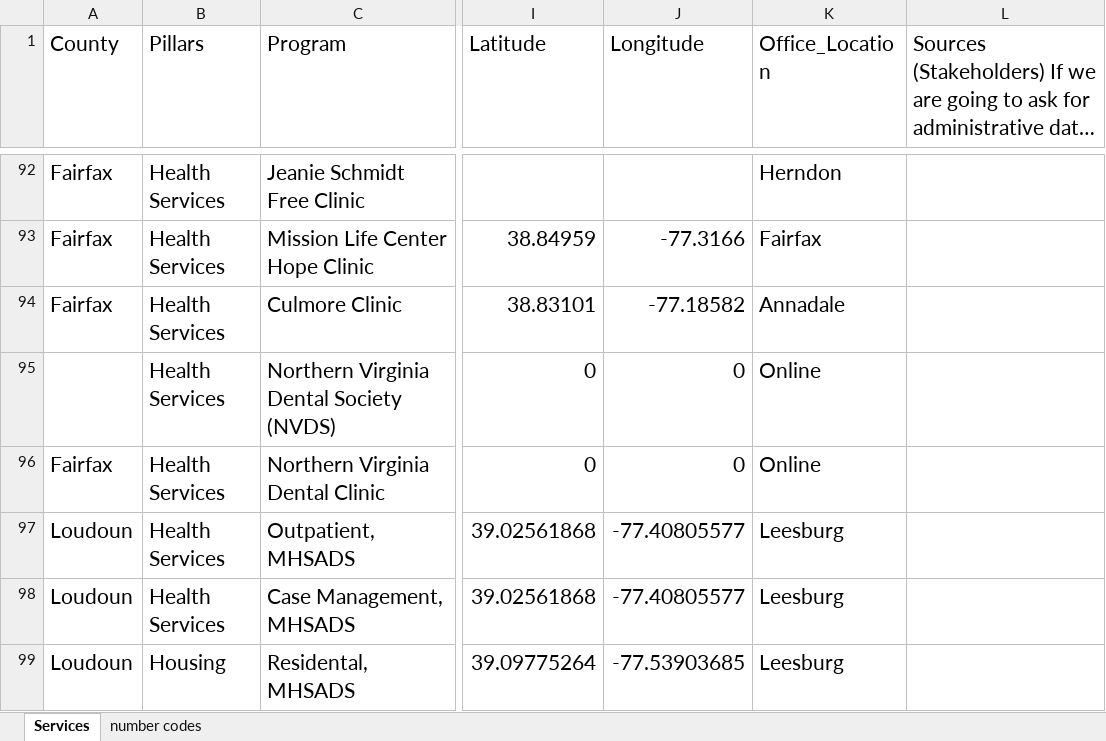
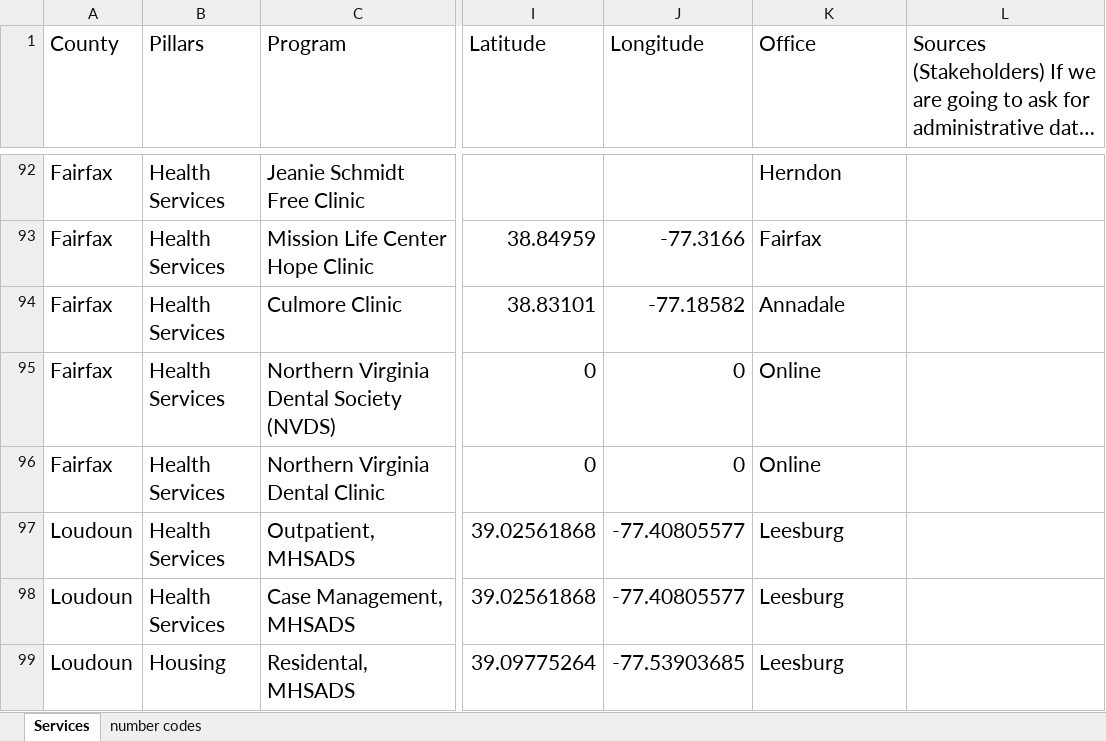
Before and after one commit to yangcheng258/2021_DSPG_Loudoun, an Excel workbook: ShinyApp/data/combined-programs.xlsx, sheet Services, drawn as a sheet; only a part is shown, gaps mark what is left out; long unchanged cells end in …; values as stored, in another font and other column widths than the file's, no borders; the diff covers the shown part only; the diff names each change by its address in the sheet, - before the commit and + after, or states it on an @@ line.

Commit message:
changed column name on excel and added population density map

```diff
--- a/ShinyApp/data/combined-programs.xlsx (sheet Services)
+++ b/ShinyApp/data/combined-programs.xlsx (sheet Services)
-K1: Office_Location
+K1: Office
-A95 (County): (empty)
+A95 (County): Fairfax
```
Also changed, not shown: 1 added row elsewhere in this sheet, 2 other files.
